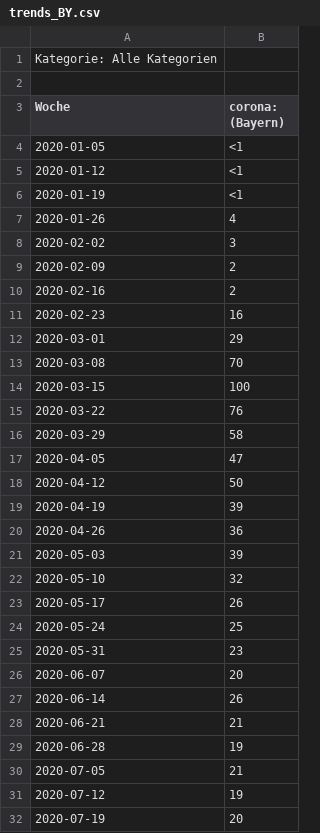
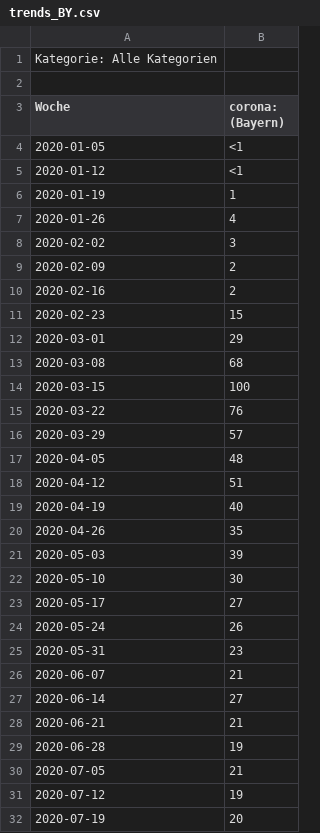
Before and after one commit to zidatalab/causalcovid19, a CSV file: data/awareness/trends_BY.csv, drawn as a sheet; only a part is shown; the diff covers the shown part only.

```diff
--- a/data/awareness/trends_BY.csv
+++ b/data/awareness/trends_BY.csv
@@ -5,3 +5,3 @@ Woche,corona: (Bayern)
 2020-01-12,<1
-2020-01-19,<1
+2020-01-19,1
 2020-01-26,4
@@ -10,19 +10,19 @@ Woche,corona: (Bayern)
 2020-02-16,2
-2020-02-23,16
+2020-02-23,15
 2020-03-01,29
-2020-03-08,70
+2020-03-08,68
 2020-03-15,100
 2020-03-22,76
-2020-03-29,58
-2020-04-05,47
-2020-04-12,50
-2020-04-19,39
-2020-04-26,36
+2020-03-29,57
+2020-04-05,48
+2020-04-12,51
+2020-04-19,40
+2020-04-26,35
 2020-05-03,39
-2020-05-10,32
-2020-05-17,26
-2020-05-24,25
+2020-05-10,30
+2020-05-17,27
+2020-05-24,26
 2020-05-31,23
-2020-06-07,20
-2020-06-14,26
+2020-06-07,21
+2020-06-14,27
 2020-06-21,21
```
Also changed, not shown: 13 edited cells elsewhere in this file, data/awareness/awareness.csv, data/awareness/trends_BE.csv, 15 other files.
